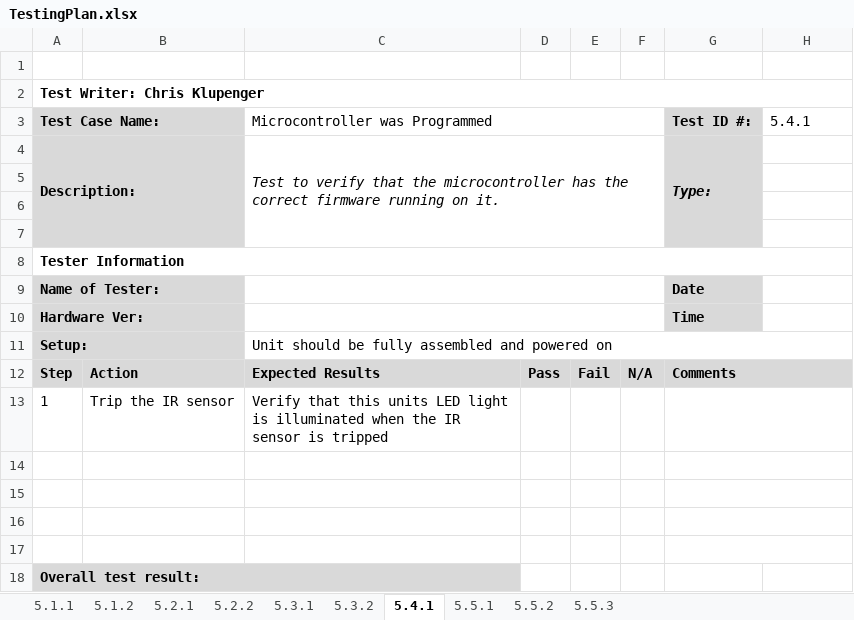
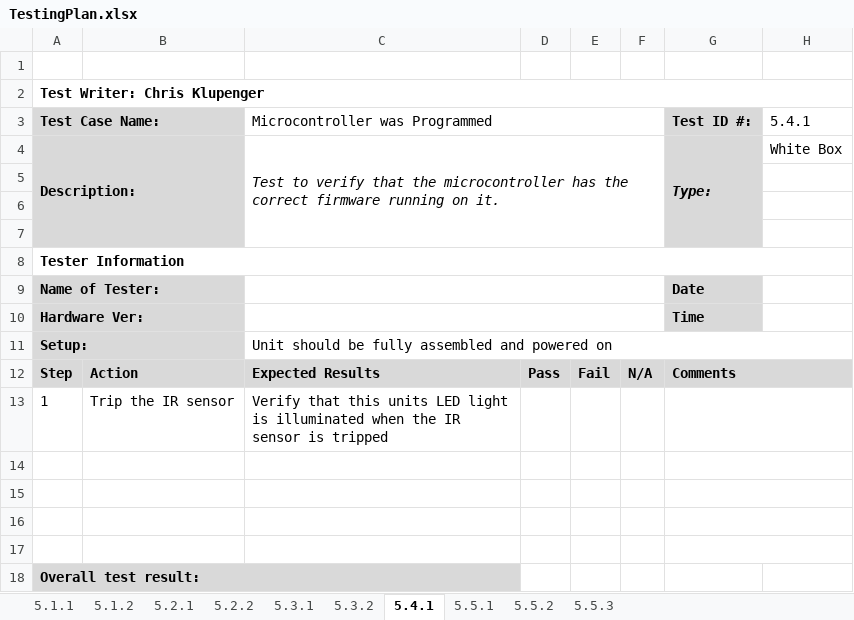
Before and after one commit to djklup/SignalSenders, an Excel workbook: Project Details/TestingPlan.xlsx, sheet 5.4.1, drawn as a sheet; values as stored, in another font and other column widths than the file's, no borders; charts and pictures not drawn; the diff names each change by its address in the sheet, - before the commit and + after, or states it on an @@ line.

```diff
--- a/Project Details/TestingPlan.xlsx (sheet 5.4.1)
+++ b/Project Details/TestingPlan.xlsx (sheet 5.4.1)
-H4 (5.4.1): (empty)
+H4 (5.4.1): White Box
```
Also changed, not shown: sheet 5.3.2, sheet 5.5.3, sheet 5.2.2, sheet 5.2.1, sheet 5.3.1, sheet 5.1.2, 1 more sheet, 11 other files.
